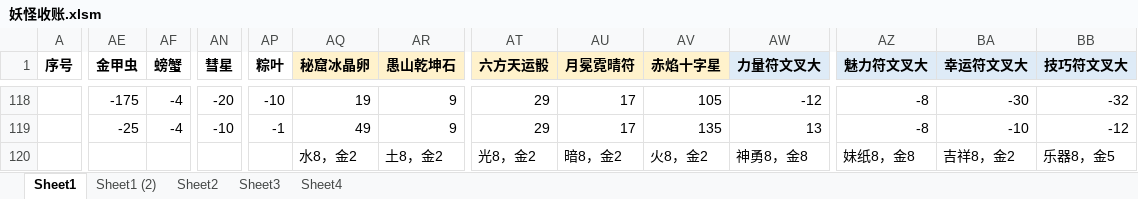
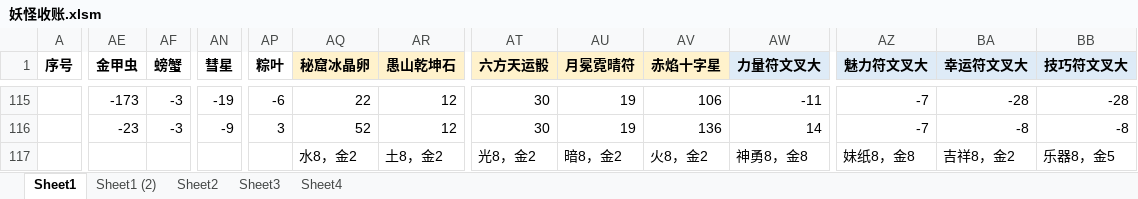
Before and after one commit to yue412/MonsterBook, an Excel workbook: bin/妖怪收账.xlsm, sheet Sheet1, drawn as a sheet; only a part is shown, gaps mark what is left out; values as stored, in another font and other column widths than the file's, no borders; charts and pictures and conditional formats not drawn; addresses are those after the commit; the diff covers the shown part only; the diff names each change by its address in the sheet, - before the commit and + after, or states it on an @@ line.

```diff
--- a/bin/妖怪收账.xlsm (sheet Sheet1)
+++ b/bin/妖怪收账.xlsm (sheet Sheet1)
-AE115 (金甲虫): -175
+AE115 (金甲虫): -173
-AF115:AF116 (螃蟹): -4
+AF115:AF116 (螃蟹): -3
-AN115 (彗星): -20
+AN115 (彗星): -19
-AP115 (粽叶): -10
+AP115 (粽叶): -6
-AQ115 (秘窟冰晶卵): 19
+AQ115 (秘窟冰晶卵): 22
-AR115:AR116 (愚山乾坤石): 9
+AR115:AR116 (愚山乾坤石): 12
-AT115:AT116 (六方天运骰): 29
+AT115:AT116 (六方天运骰): 30
-AU115:AU116 (月冕霓晴符): 17
+AU115:AU116 (月冕霓晴符): 19
-AV115 (赤焰十字星): 105
+AV115 (赤焰十字星): 106
-AW115 (力量符文叉大): -12
+AW115 (力量符文叉大): -11
-AZ115:AZ116 (魅力符文叉大): -8
+AZ115:AZ116 (魅力符文叉大): -7
-BA115 (幸运符文叉大): -30
+BA115 (幸运符文叉大): -28
-BB115 (技巧符文叉大): -32
+BB115 (技巧符文叉大): -28
-AE116 (金甲虫): -25
+AE116 (金甲虫): -23
-AN116 (彗星): -10
+AN116 (彗星): -9
-AP116 (粽叶): -1
+AP116 (粽叶): 3
-AQ116 (秘窟冰晶卵): 49
+AQ116 (秘窟冰晶卵): 52
-AV116 (赤焰十字星): 135
+AV116 (赤焰十字星): 136
-AW116 (力量符文叉大): 13
+AW116 (力量符文叉大): 14
-BA116 (幸运符文叉大): -10
+BA116 (幸运符文叉大): -8
-BB116 (技巧符文叉大): -12
+BB116 (技巧符文叉大): -8
```
Also changed, not shown: 6 added rows, 1 removed row, 7 hidden or unhidden rows and 43 edited cells elsewhere in this sheet, formulas that keep their value, hidden cells, charts or pictures, 1 other file.
